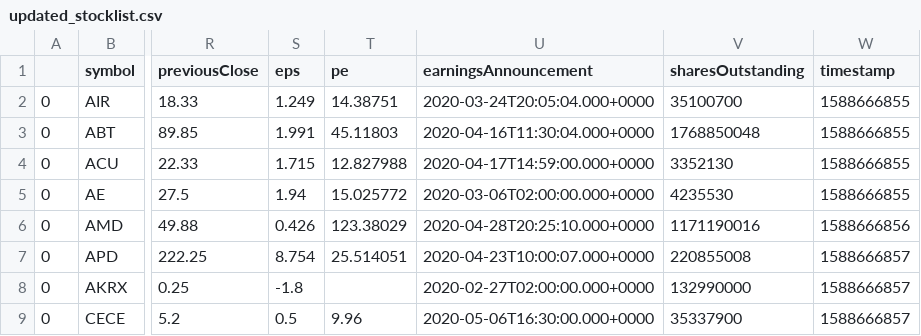
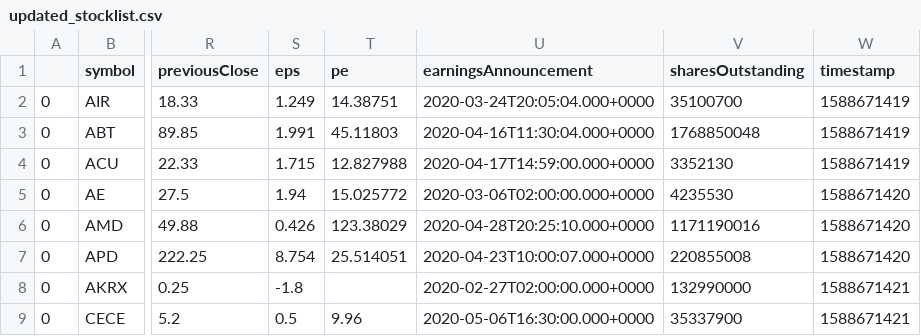
Before and after one commit to kis11/screen-project, a CSV file: data/updated_stocklist.csv, drawn as a sheet; only a part is shown, gaps mark what is left out; the diff names each change by its address in the sheet, - before the commit and + after, or states it on an @@ line.

```diff
--- a/data/updated_stocklist.csv
+++ b/data/updated_stocklist.csv
-W2:W4 (timestamp): 1588666855
+W2:W4 (timestamp): 1588671419
-W5 (timestamp): 1588666855
+W5 (timestamp): 1588671420
-W6 (timestamp): 1588666856
+W6 (timestamp): 1588671420
-W7 (timestamp): 1588666857
+W7 (timestamp): 1588671420
-W8:W9 (timestamp): 1588666857
+W8:W9 (timestamp): 1588671421
```
Also changed, not shown: 3 other files.
